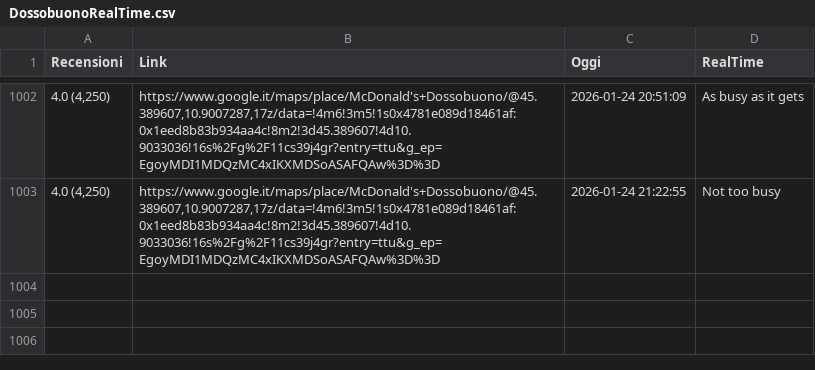
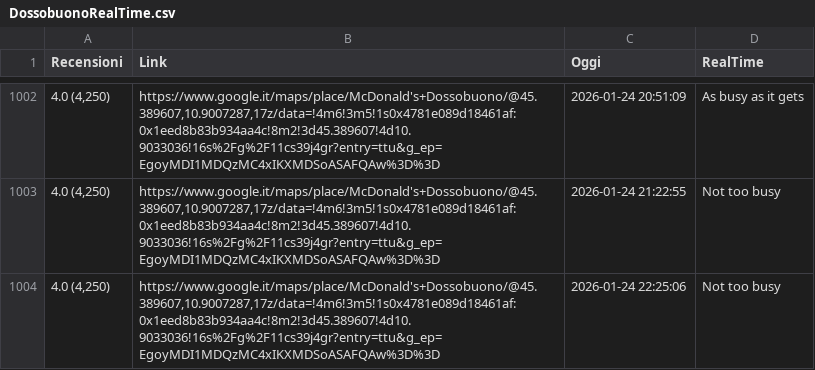
Before and after one commit to Salma001-it/McRealTimeScraper, a CSV file: DossobuonoRealTime.csv, drawn as a sheet; only a part is shown, gaps mark what is left out.

```diff
--- a/DossobuonoRealTime.csv
+++ b/DossobuonoRealTime.csv
@@ -1003 +1003,2 @@ Recensioni,Link,Oggi,RealTime
 "4.0 (4,250)","https://www.google.it/maps/place/McDonald's+Dossobuono/@45.389607,10.9007287,17z/data=!4m6!3m5!1s0x4781e089d18461af:0x1eed8b83b934aa4c!8m2!3d45.389607!4d10.9033036!16s%2Fg%2F11cs39j4gr?entry=ttu&g_ep=EgoyMDI1MDQzMC4xIKXMDSoASAFQAw%3D%3D",2026-01-24 21:22:55,Not too busy
+"4.0 (4,250)","https://www.google.it/maps/place/McDonald's+Dossobuono/@45.389607,10.9007287,17z/data=!4m6!3m5!1s0x4781e089d18461af:0x1eed8b83b934aa4c!8m2!3d45.389607!4d10.9033036!16s%2Fg%2F11cs39j4gr?entry=ttu&g_ep=EgoyMDI1MDQzMC4xIKXMDSoASAFQAw%3D%3D",2026-01-24 22:25:06,Not too busy
```
